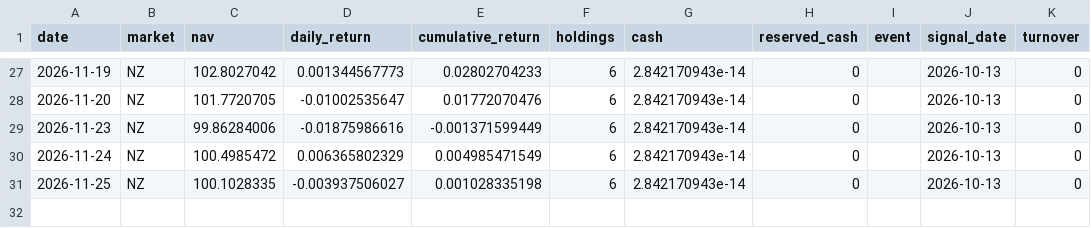
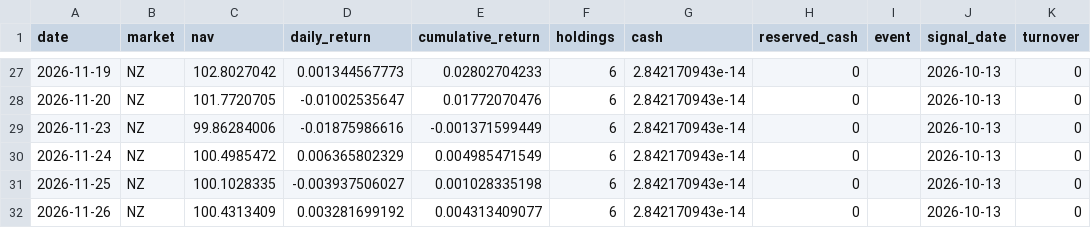
Before and after one commit to hdcapital/fcf-factor, a CSV file: data/performance/NZ.csv, drawn as a sheet; only a part is shown, gaps mark what is left out; the diff names each change by its address in the sheet, - before the commit and + after, or states it on an @@ line.

```diff
--- a/data/performance/NZ.csv
+++ b/data/performance/NZ.csv
+row 32: 2026-11-26 | NZ | 100.4313409 | 0.003281699192 | 0.004313409077 | 6 | 2.842170943e-14 | 0 |  | 2026-10-13 | 0
```
Also changed, not shown: data/performance/US.csv, data/prices/AU/2026-11.csv, 16 other files.
